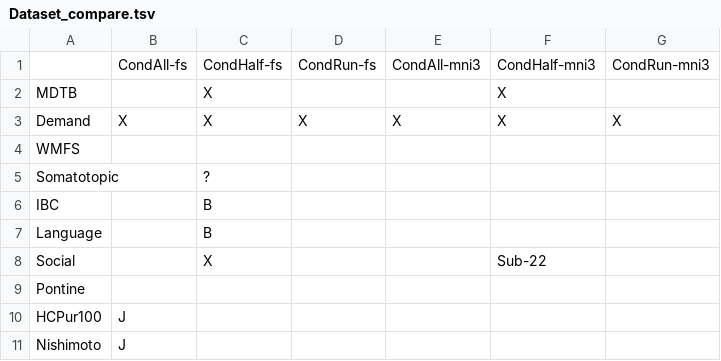
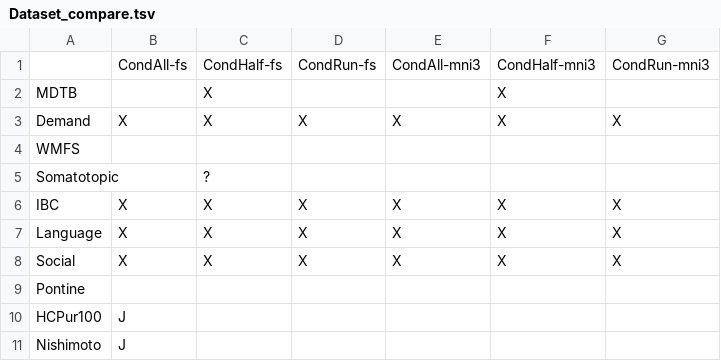
Before and after one commit to DiedrichsenLab/Functional_Fusion, a TSV file: scripts/ff_migration/Dataset_compare.tsv, drawn as a sheet.

```diff
--- a/scripts/ff_migration/Dataset_compare.tsv
+++ b/scripts/ff_migration/Dataset_compare.tsv
@@ -5,5 +5,5 @@ WMFS
 Somatotopic		?				
-IBC		B				
-Language		B				
-Social		X			Sub-22 	
+IBC	X	X	X	X	X	X
+Language	X	X	X	X	X	X
+Social	X	X	X	X	X	X
 Pontine						
```
Also changed, not shown: docs/task_naming.tsv, 1 other file.
